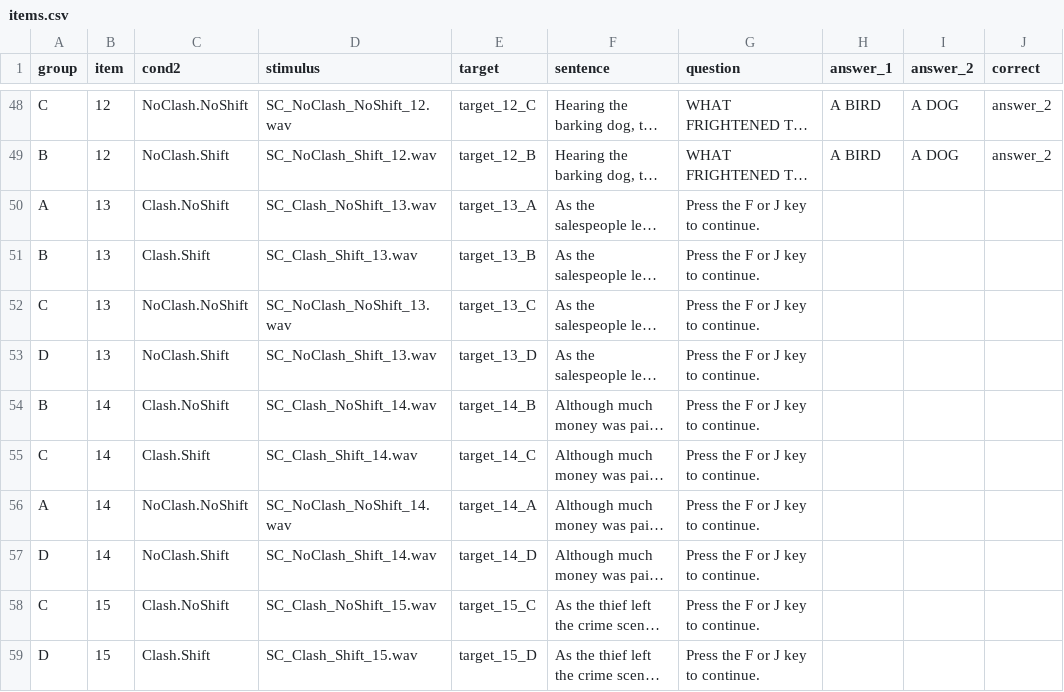
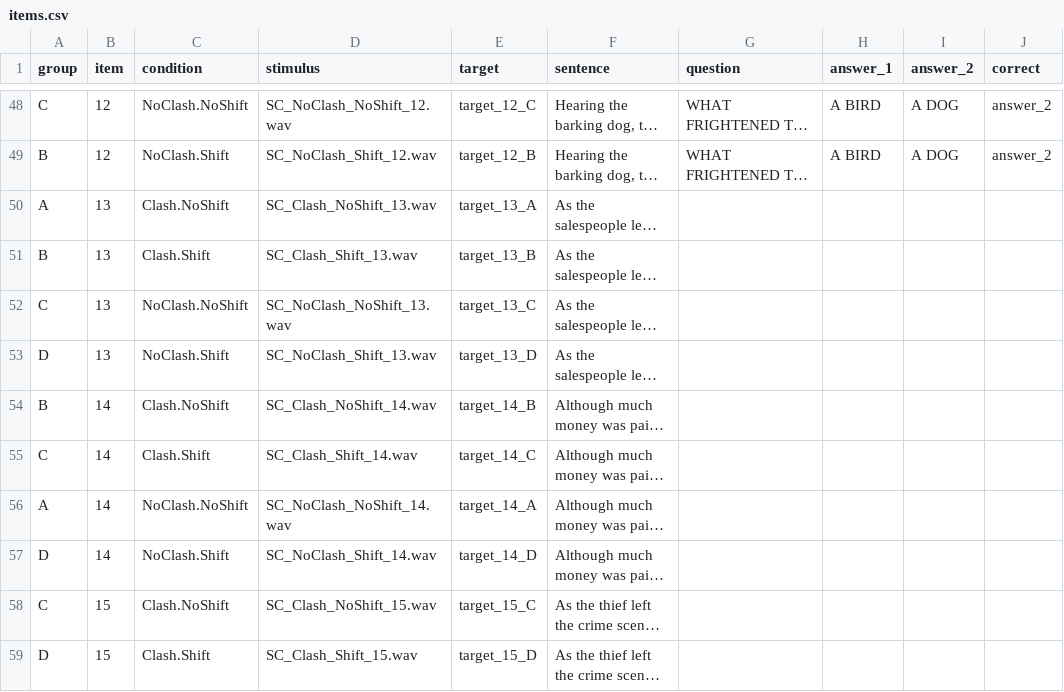
Before and after one commit to angelica-pan/word-spotting, a CSV file: chunk_includes/items.csv, drawn as a sheet; only a part is shown, gaps mark what is left out; long unchanged cells end in …; the diff covers the shown part only; the diff names each change by its address in the sheet, - before the commit and + after, or states it on an @@ line.

```diff
--- a/chunk_includes/items.csv
+++ b/chunk_includes/items.csv
-C1: cond2
+C1: condition
-G50:G59 (question): Press the F or J key to continue.
+G50:G59 (question): (empty)
```
Also changed, not shown: 22 edited cells elsewhere in this file, chunk_includes/fillers.csv, 5 other files.
